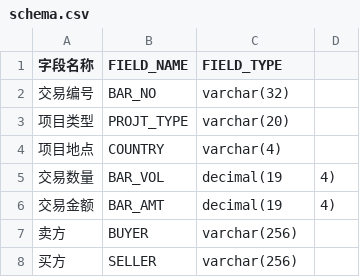
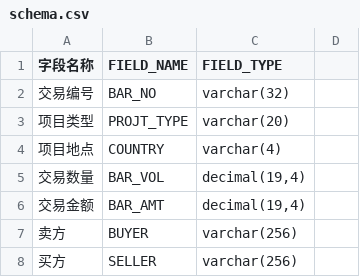
Before and after one commit to qiangxu/maceex, a CSV file: data/schema.csv, drawn as a sheet.

Commit message:
feature: address the "comma" in decimal definitions

```diff
--- a/data/schema.csv
+++ b/data/schema.csv
@@ -4,4 +4,4 @@
 项目地点,COUNTRY,varchar(4)
-交易数量,BAR_VOL,decimal(19,4)
-交易金额,BAR_AMT,decimal(19,4)
+交易数量,BAR_VOL,"decimal(19,4)"
+交易金额,BAR_AMT,"decimal(19,4)"
 卖方,BUYER,varchar(256)
```
Also changed, not shown: 2 other files.
